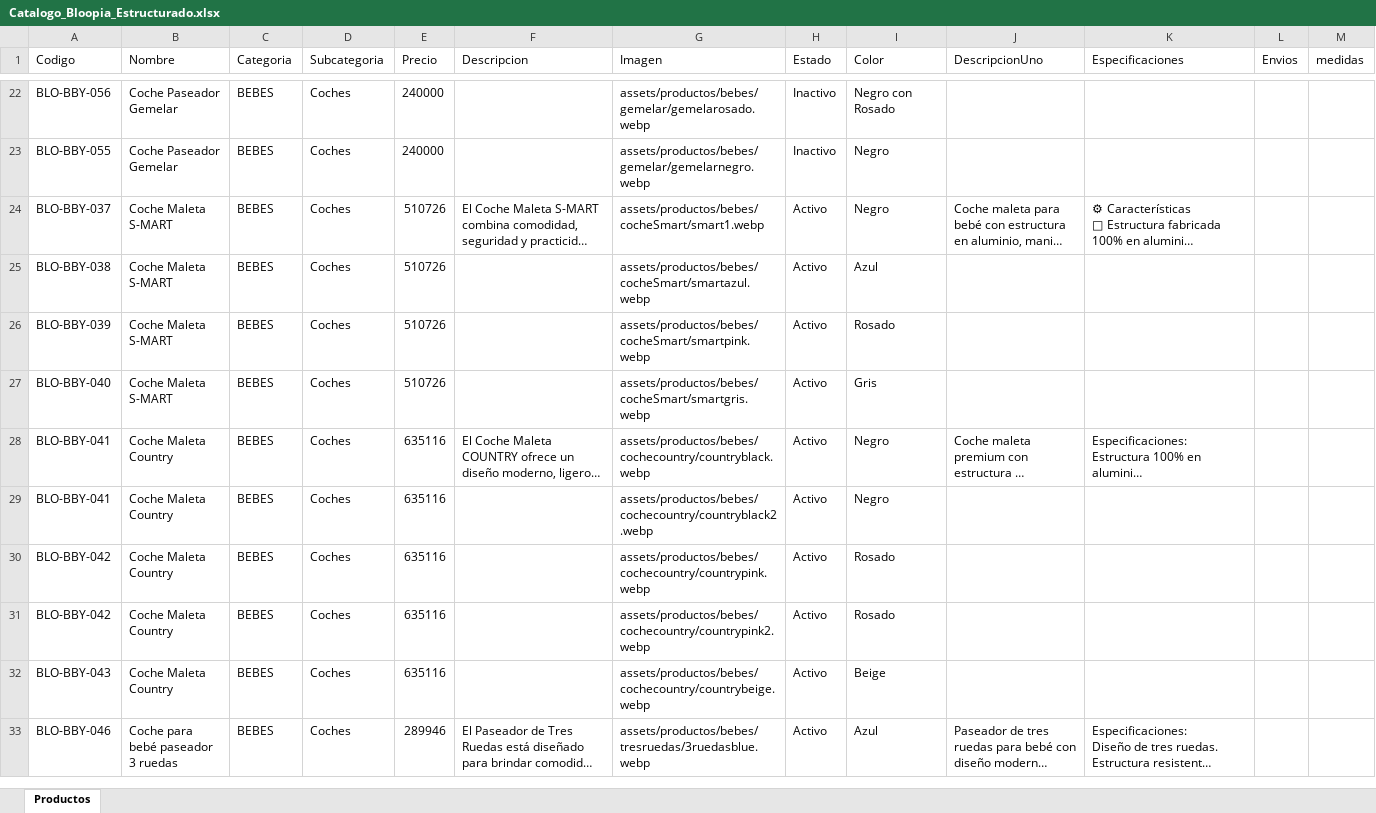
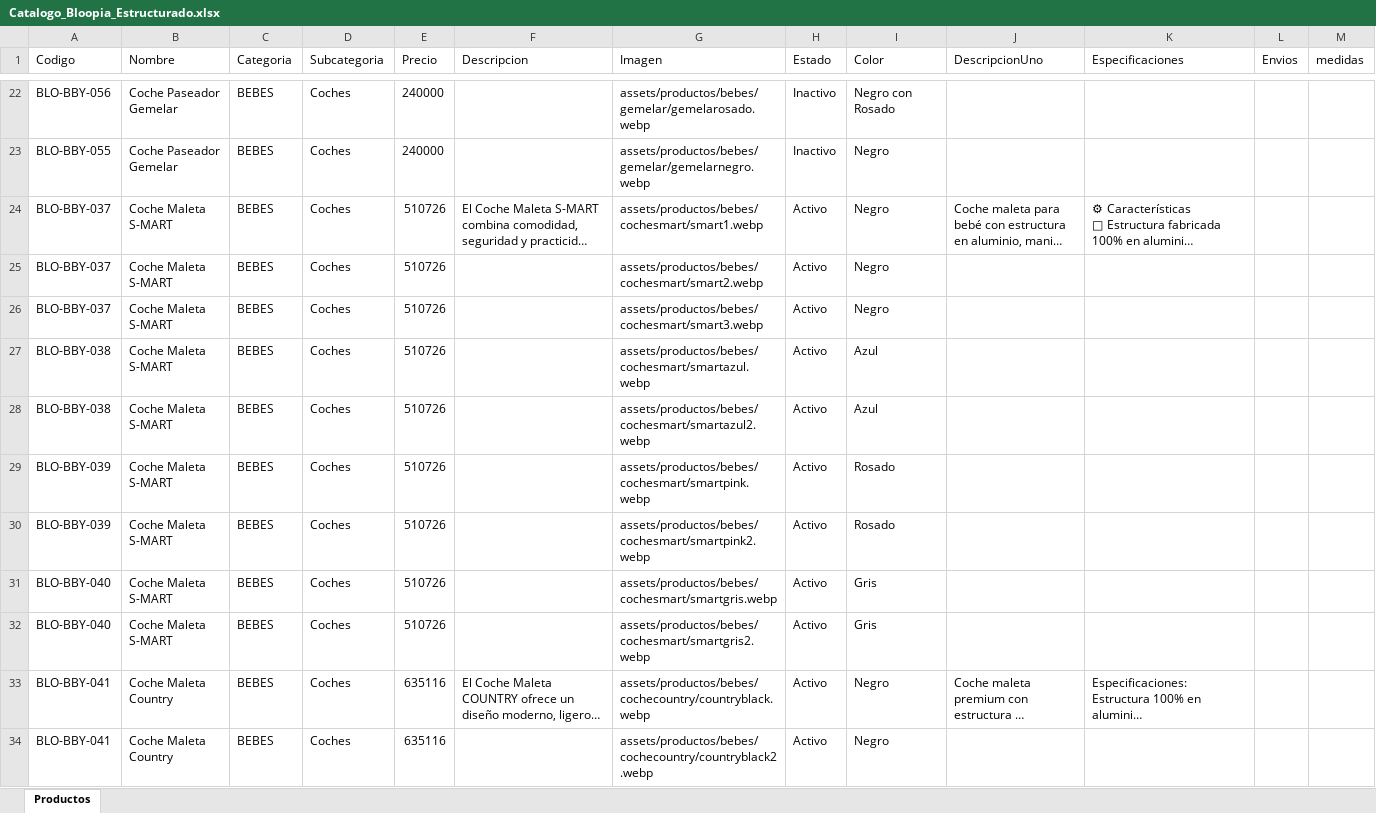
Before and after one commit to tatianacani19-cell/paginaBloopia, an Excel workbook: BD/Catalogo_Bloopia_Estructurado.xlsx, sheet Productos, drawn as a sheet; only a part is shown, gaps mark what is left out; the shorter side is filled out with more unchanged rows; long unchanged cells end in …; values as stored, in another font and other column widths than the file's, no borders; addresses are those after the commit; the diff names each change by its address in the sheet, - before the commit and + after, or states it on an @@ line.

```diff
--- a/BD/Catalogo_Bloopia_Estructurado.xlsx (sheet Productos)
+++ b/BD/Catalogo_Bloopia_Estructurado.xlsx (sheet Productos)
-G24 (Imagen): assets/productos/bebes/cocheSmart/smart1.webp
+G24 (Imagen): assets/productos/bebes/cochesmart/smart1.webp
+row 25: BLO-BBY-037 | Coche Maleta S-MART | BEBES | Coches | 510726 |  | assets/productos/bebes/cochesmart/smart2.webp | Activo | Negro
+row 26: BLO-BBY-037 | Coche Maleta S-MART | BEBES | Coches | 510726 |  | assets/productos/bebes/cochesmart/smart3.webp | Activo | Negro
-G27 (Imagen): assets/productos/bebes/cocheSmart/smartazul.webp
+G27 (Imagen): assets/productos/bebes/cochesmart/smartazul.webp
+row 28: BLO-BBY-038 | Coche Maleta S-MART | BEBES | Coches | 510726 |  | assets/productos/bebes/cochesmart/smartazul2.webp | Activo | Azul
-G29 (Imagen): assets/productos/bebes/cocheSmart/smartpink.webp
+G29 (Imagen): assets/productos/bebes/cochesmart/smartpink.webp
+row 30: BLO-BBY-039 | Coche Maleta S-MART | BEBES | Coches | 510726 |  | assets/productos/bebes/cochesmart/smartpink2.webp | Activo | Rosado
-G31 (Imagen): assets/productos/bebes/cocheSmart/smartgris.webp
+G31 (Imagen): assets/productos/bebes/cochesmart/smartgris.webp
+row 32: BLO-BBY-040 | Coche Maleta S-MART | BEBES | Coches | 510726 |  | assets/productos/bebes/cochesmart/smartgris2.webp | Activo | Gris
```
Also changed, not shown: 9 other files.
